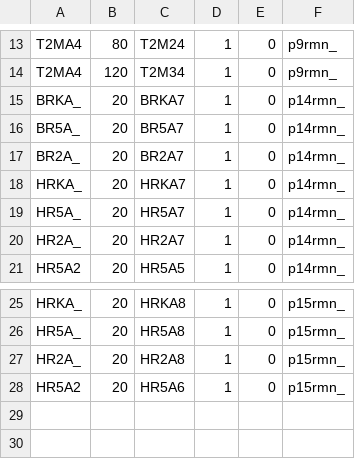
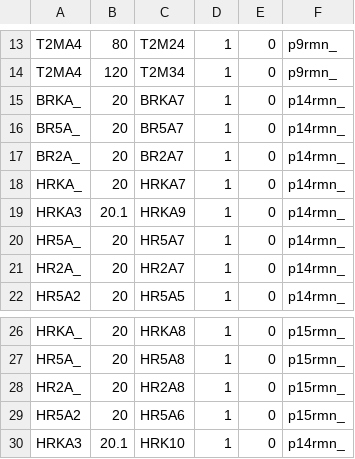
Before and after one commit to albertoduina/ControlliMensili, a CSV file: ControlliMensili/expand.csv, drawn as a sheet; only a part is shown, gaps mark what is left out.

```diff
--- a/ControlliMensili/expand.csv
+++ b/ControlliMensili/expand.csv
@@ -18,2 +18,3 @@ BR2A_;20;BR2A7;1;0;p14rmn_
 HRKA_;20;HRKA7;1;0;p14rmn_
+HRKA3;20.1;HRKA9;1;0;p14rmn_
 HR5A_;20;HR5A7;1;0;p14rmn_
@@ -28 +29,2 @@ HR2A_;20;HR2A8;1;0;p15rmn_
 HR5A2;20;HR5A6;1;0;p15rmn_
+HRKA3;20.1;HRK10;1;0;p14rmn_
```
Also changed, not shown: ControlliMensili/codiciNew.csv, 6 other files.
